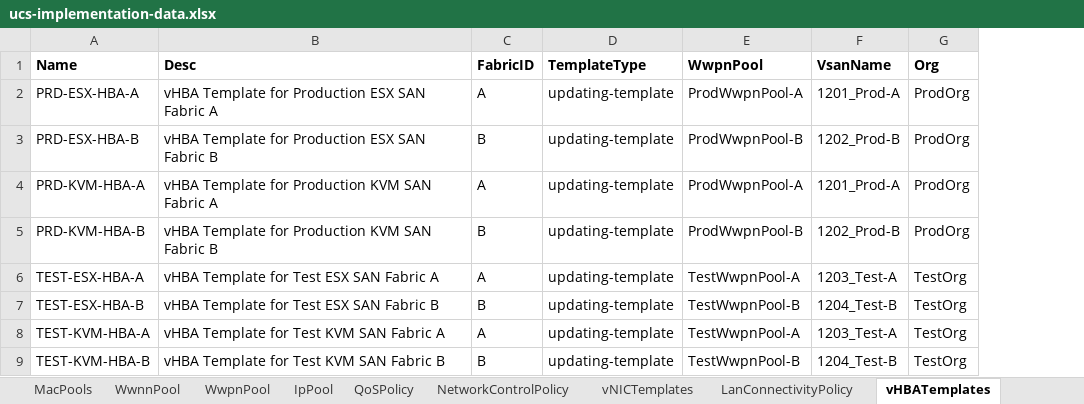
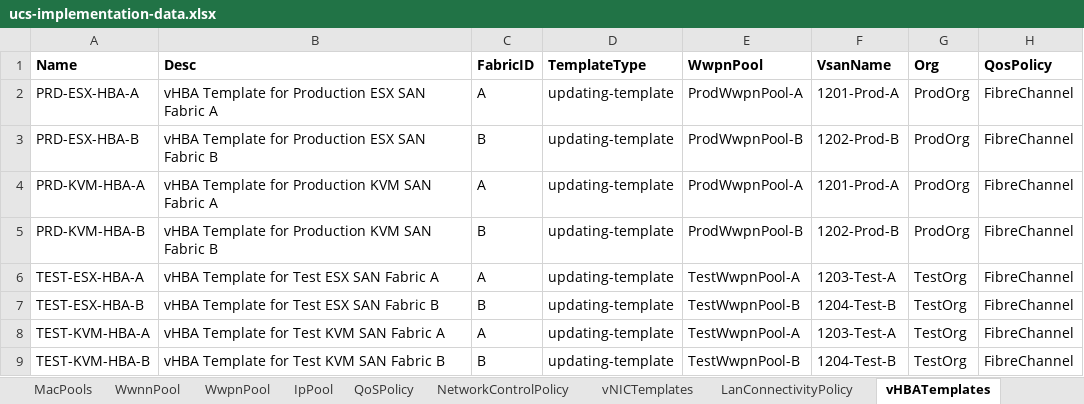
Before and after one commit to j-sulliman/pufs, an Excel workbook: ucs-implementation-data.xlsx, sheet vHBATemplates, drawn as a sheet; values as stored, in another font and other column widths than the file's, no borders; the diff names each change by its address in the sheet, - before the commit and + after, or states it on an @@ line.

```diff
--- a/ucs-implementation-data.xlsx (sheet vHBATemplates)
+++ b/ucs-implementation-data.xlsx (sheet vHBATemplates)
+column H (QosPolicy), rows 2-9: all FibreChannel
-F2 (VsanName): 1201_Prod-A
+F2 (VsanName): 1201-Prod-A
-F3 (VsanName): 1202_Prod-B
+F3 (VsanName): 1202-Prod-B
-F4 (VsanName): 1201_Prod-A
+F4 (VsanName): 1201-Prod-A
-F5 (VsanName): 1202_Prod-B
+F5 (VsanName): 1202-Prod-B
-F6 (VsanName): 1203_Test-A
+F6 (VsanName): 1203-Test-A
-F7 (VsanName): 1204_Test-B
+F7 (VsanName): 1204-Test-B
-F8 (VsanName): 1203_Test-A
+F8 (VsanName): 1203-Test-A
-F9 (VsanName): 1204_Test-B
+F9 (VsanName): 1204-Test-B
```
Also changed, not shown: sheet vNICTemplates, sheet BiosPol, sheet Vsans, sheet NetworkControlPolicy, sheet Vlans, 2 other files.
